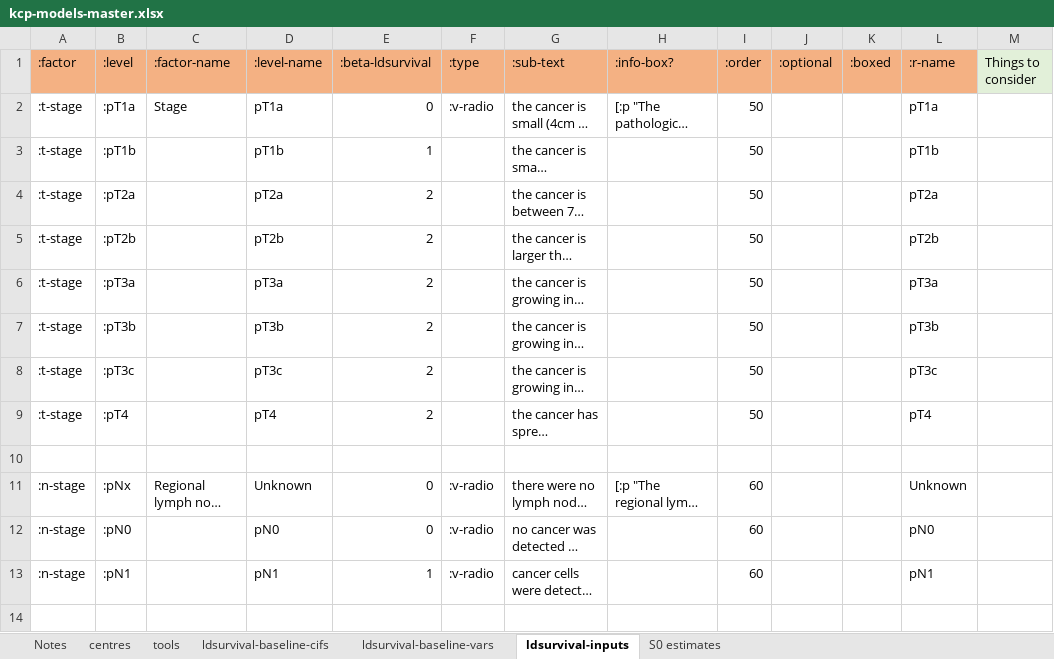
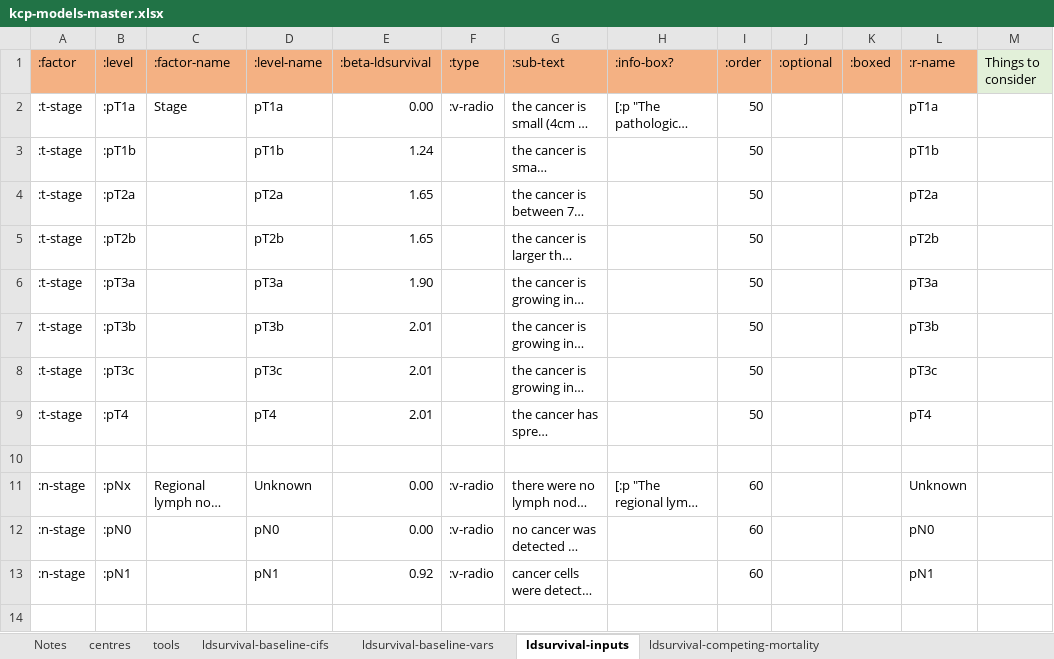
Before and after one commit to WintonCentre/kcp, an Excel workbook: resources/kcp-models-master.xlsx, sheet ldsurvival-inputs, drawn as a sheet; only a part is shown; long unchanged cells end in …; values as stored, in another font and other column widths than the file's, no borders; the diff covers the shown part only; the diff names each change by its address in the sheet, - before the commit and + after, or states it on an @@ line.

```diff
--- a/resources/kcp-models-master.xlsx (sheet ldsurvival-inputs)
+++ b/resources/kcp-models-master.xlsx (sheet ldsurvival-inputs)
-sheet tab: S0 estimates
+sheet tab: ldsurvival-competing-mortality
-E2 (:beta-ldsurvival): 0
+E2 (:beta-ldsurvival): 0.00
-E3 (:beta-ldsurvival): 1
+E3 (:beta-ldsurvival): 1.24
-E4:E5 (:beta-ldsurvival): 2
+E4:E5 (:beta-ldsurvival): 1.65
-E6 (:beta-ldsurvival): 2
+E6 (:beta-ldsurvival): 1.90
-E7:E9 (:beta-ldsurvival): 2
+E7:E9 (:beta-ldsurvival): 2.01
-E11:E12 (:beta-ldsurvival): 0
+E11:E12 (:beta-ldsurvival): 0.00
-E13 (:beta-ldsurvival): 1
+E13 (:beta-ldsurvival): 0.92
```
Also changed, not shown: 3 added rows and 8 edited cells elsewhere in this sheet, sheet ldsurvival-competing-mortality, sheet ldsurvival-baseline-vars, 7 other files.
